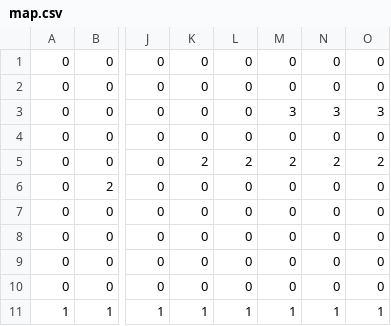
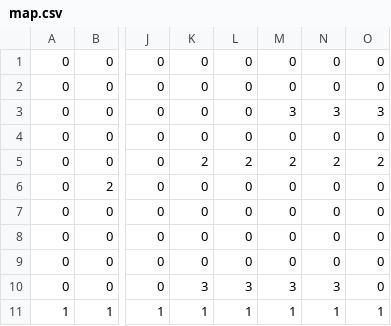
Before and after one commit to vluciano12/MarioProject, a CSV file: data/map.csv, drawn as a sheet; only a part is shown, gaps mark what is left out; the diff names each change by its address in the sheet, - before the commit and + after, or states it on an @@ line.

```diff
--- a/data/map.csv
+++ b/data/map.csv
-K10: 0
+K10: 3
-L10: 0
+L10: 3
-M10: 0
+M10: 3
-N10: 0
+N10: 3
```
Also changed, not shown: 1 other file.
